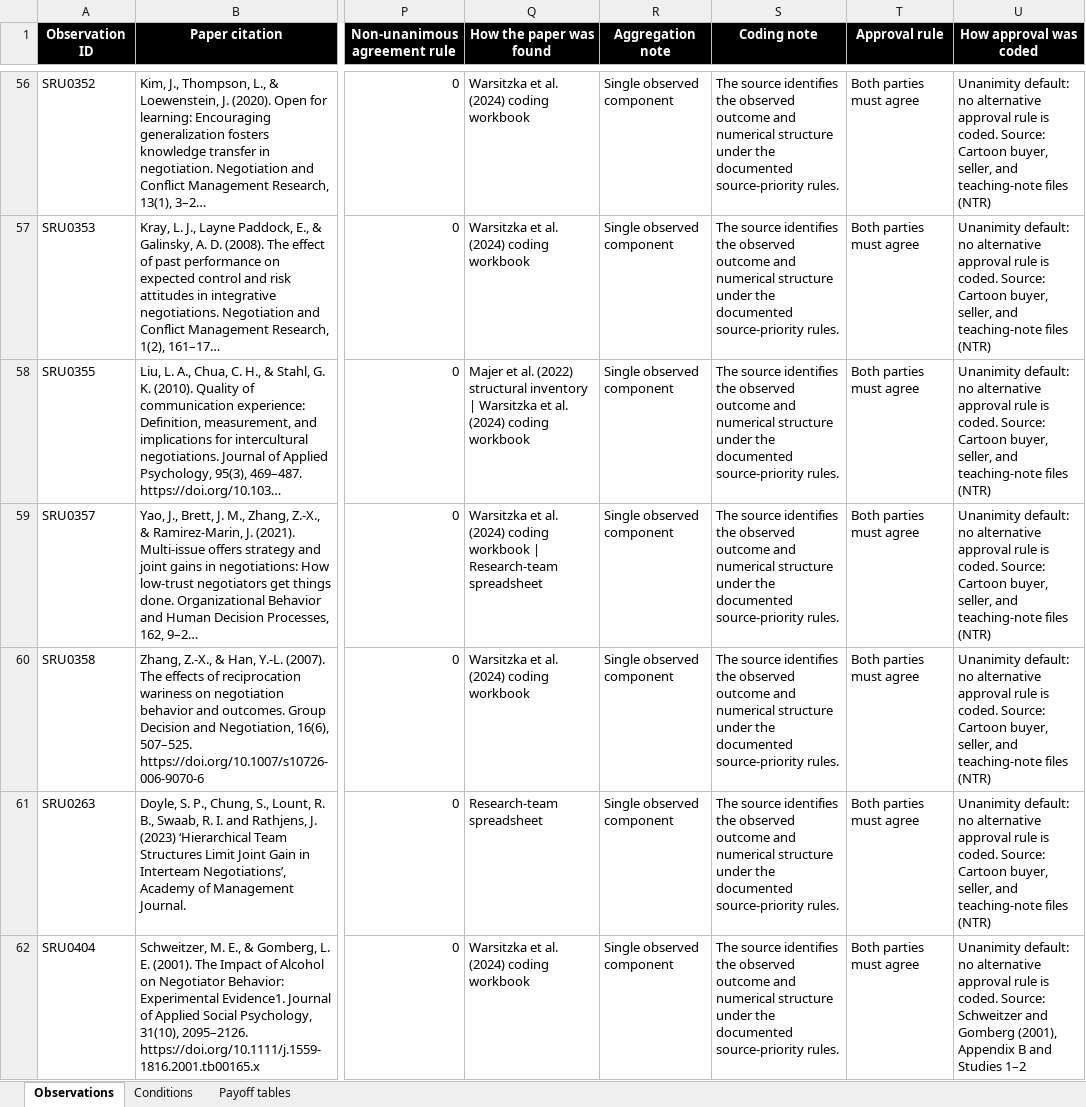
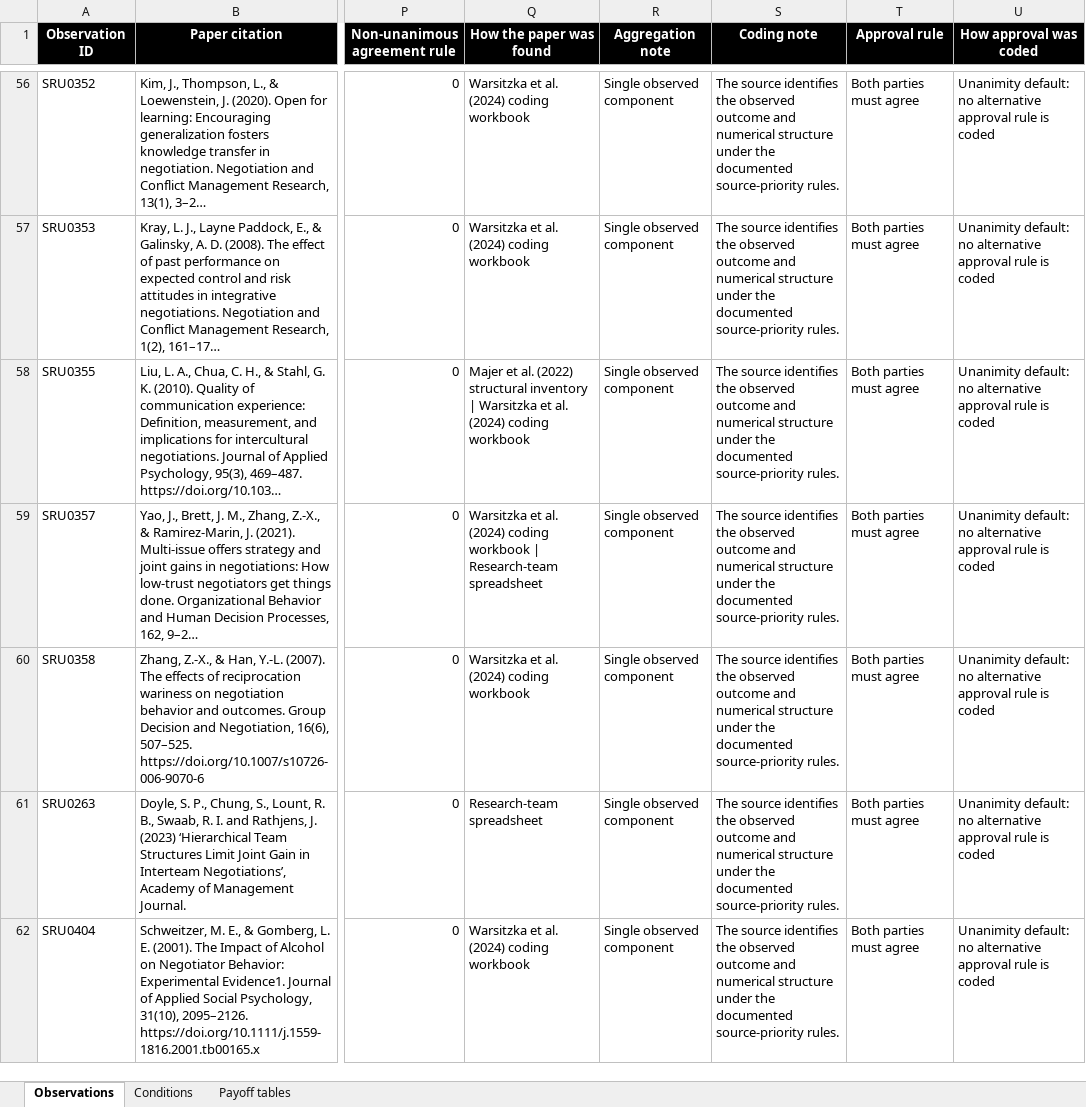
Before and after one commit to SamQuinto/Search-Complexity, an Excel workbook: data/Observation_data.xlsx, sheet Observations, drawn as a sheet; only a part is shown, gaps mark what is left out; long unchanged cells end in …; values as stored, in another font and other column widths than the file's, no borders; table styles not drawn; the diff covers the shown part only; the diff names each change by its address in the sheet, - before the commit and + after, or states it on an @@ line.

```diff
--- a/data/Observation_data.xlsx (sheet Observations)
+++ b/data/Observation_data.xlsx (sheet Observations)
-U56:U61 (How approval was coded): …rule is coded. Source: Cartoon buyer, seller, and teaching-note files (NTR)
+U56:U61 (How approval was coded): …rule is coded
-U62 (How approval was coded): …rule is coded. Source: Schweitzer and Gomberg (2001), Appendix B and Studies 1–2
+U62 (How approval was coded): …rule is coded
```
Also changed, not shown: 1 removed row and 144 edited cells elsewhere in this sheet, sheet Payoff tables, sheet Conditions, data/Paper_inventory.xlsx, 55 other files.
